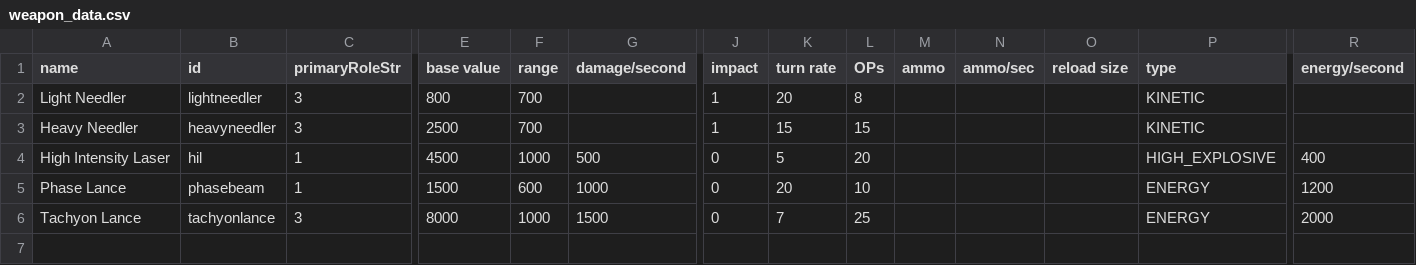
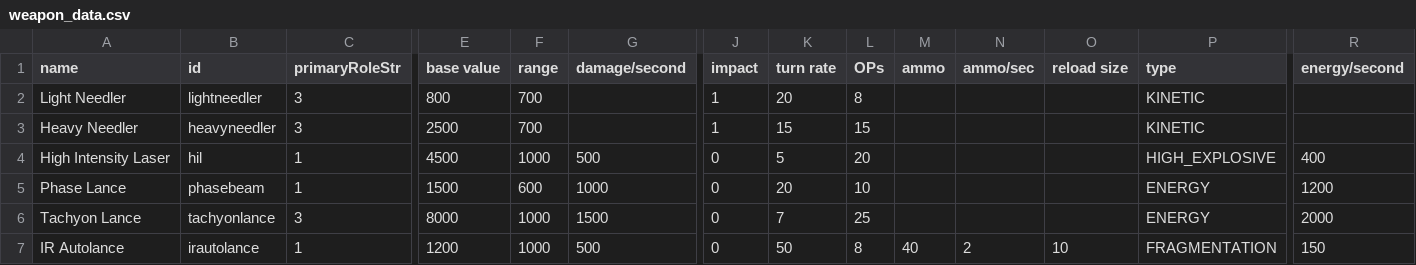
Before and after one commit to Halke1986/starsector-ai-tweaks, a CSV file: data/weapons/weapon_data.csv, drawn as a sheet; only a part is shown, gaps mark what is left out; rows hold the shown columns only; the diff names each change by its address in the sheet, - before the commit and + after, or states it on an @@ line.

```diff
--- a/data/weapons/weapon_data.csv
+++ b/data/weapons/weapon_data.csv
+row 7: IR Autolance | irautolance | 1 | 1200 | 1000 | 500 | 0 | 50 | 8 | 40 | 2 | 10 | FRAGMENTATION | 150
```
Also changed, not shown: 7 other files.
